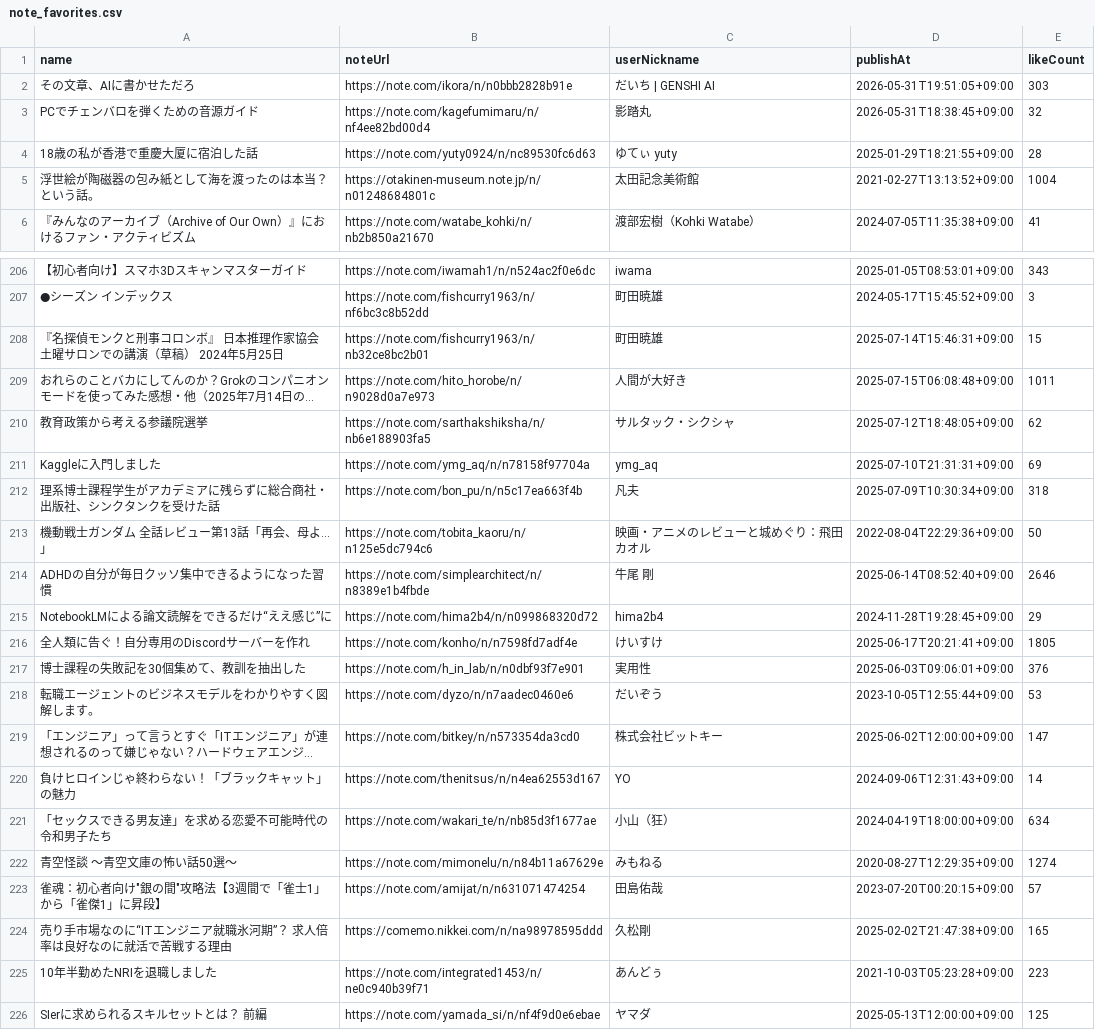
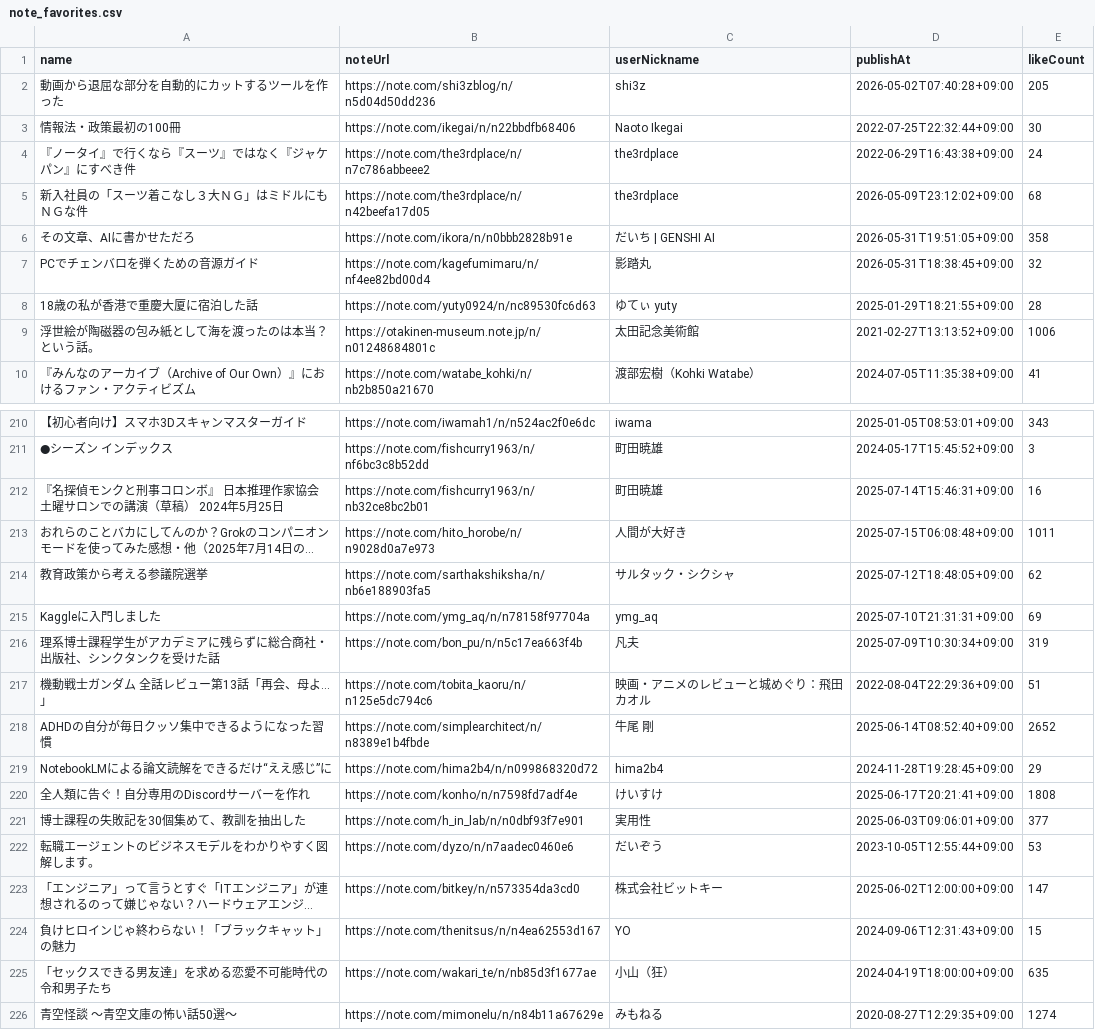
Before and after one commit to stepney141/favs, a CSV file: note_favs/note_favorites.csv, drawn as a sheet; only a part is shown, gaps mark what is left out; the shorter side is filled out with more unchanged rows; long unchanged cells end in …; addresses are those after the commit; the diff covers the shown part only; the diff names each change by its address in the sheet, - before the commit and + after, or states it on an @@ line.

```diff
--- a/note_favs/note_favorites.csv
+++ b/note_favs/note_favorites.csv
+row 2: 動画から退屈な部分を自動的にカットするツールを作った | https://note.com/shi3zblog/n/n5d04d50dd236 | shi3z | 2026-05-02T07:40:28+09:00 | 205
+row 3: 情報法・政策最初の100冊 | https://note.com/ikegai/n/n22bbdfb68406 | Naoto Ikegai | 2022-07-25T22:32:44+09:00 | 30
+row 4: 『ノータイ』で行くなら『スーツ』ではなく『ジャケパン』にすべき件 | https://note.com/the3rdplace/n/n7c786abbeee2 | the3rdplace | 2022-06-29T16:43:38+09:00 | 24
+row 5: 新入社員の「スーツ着こなし３大ＮＧ」はミドルにもＮＧな件 | https://note.com/the3rdplace/n/n42beefa17d05 | the3rdplace | 2026-05-09T23:12:02+09:00 | 68
-E6 (likeCount): 303
+E6 (likeCount): 358
-E9 (likeCount): 1004
+E9 (likeCount): 1006
-E212 (likeCount): 15
+E212 (likeCount): 16
-E216 (likeCount): 318
+E216 (likeCount): 319
-E217 (likeCount): 50
+E217 (likeCount): 51
-E218 (likeCount): 2646
+E218 (likeCount): 2652
-E220 (likeCount): 1805
+E220 (likeCount): 1808
-E221 (likeCount): 376
+E221 (likeCount): 377
-E224 (likeCount): 14
+E224 (likeCount): 15
-E225 (likeCount): 634
+E225 (likeCount): 635
```
Also changed, not shown: 130 edited cells elsewhere in this file, boundhub/boundhub_faved_movies.csv, boundhub/boundhub_tags.csv, 4 other files.
